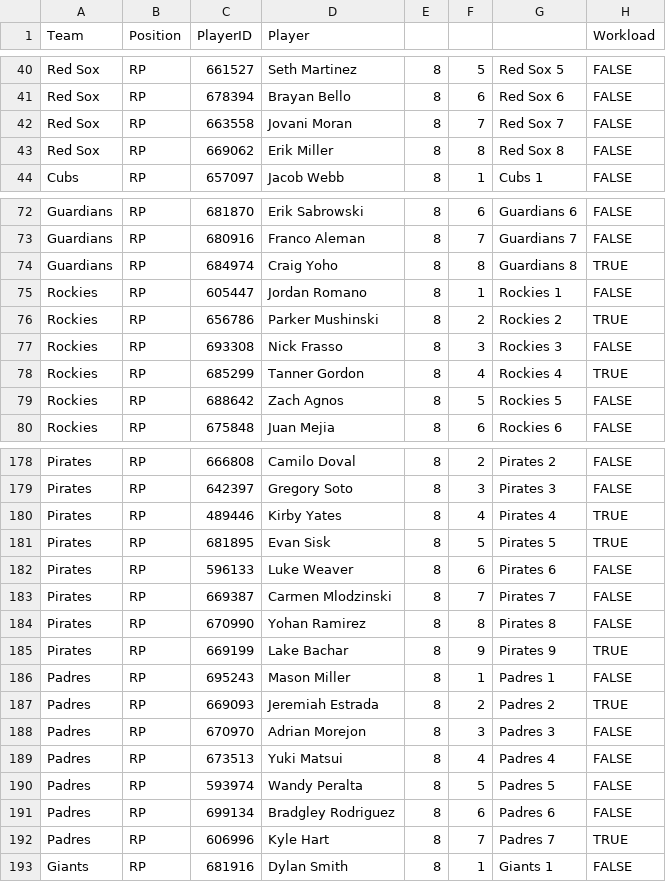
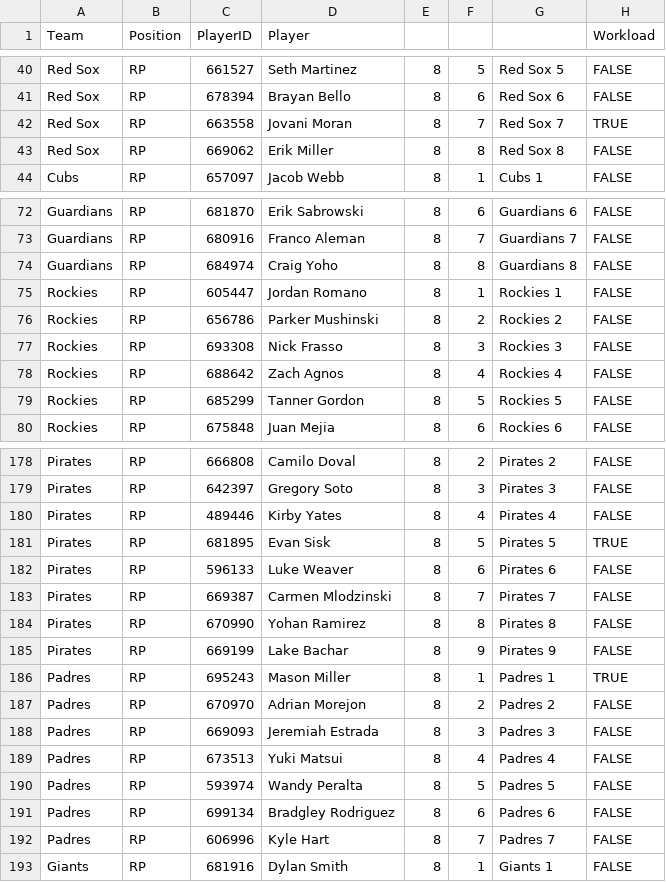
Before and after one commit to szerillo/mlb-tracker, a CSV file: data/bullpens_rr.csv, drawn as a sheet; only a part is shown, gaps mark what is left out; the diff covers the shown part only.

```diff
--- a/data/bullpens_rr.csv
+++ b/data/bullpens_rr.csv
@@ -41,3 +41,3 @@ Red Sox,RP,661527,Seth Martinez,8,5,Red Sox 5,FALSE
 Red Sox,RP,678394,Brayan Bello,8,6,Red Sox 6,FALSE
-Red Sox,RP,663558,Jovani Moran,8,7,Red Sox 7,FALSE
+Red Sox,RP,663558,Jovani Moran,8,7,Red Sox 7,TRUE
 Red Sox,RP,669062,Erik Miller,8,8,Red Sox 8,FALSE
@@ -73,8 +73,8 @@ Guardians,RP,681870,Erik Sabrowski,8,6,Guardians 6,FALSE
 Guardians,RP,680916,Franco Aleman,8,7,Guardians 7,FALSE
-Guardians,RP,684974,Craig Yoho,8,8,Guardians 8,TRUE
+Guardians,RP,684974,Craig Yoho,8,8,Guardians 8,FALSE
 Rockies,RP,605447,Jordan Romano,8,1,Rockies 1,FALSE
-Rockies,RP,656786,Parker Mushinski,8,2,Rockies 2,TRUE
+Rockies,RP,656786,Parker Mushinski,8,2,Rockies 2,FALSE
 Rockies,RP,693308,Nick Frasso,8,3,Rockies 3,FALSE
-Rockies,RP,685299,Tanner Gordon,8,4,Rockies 4,TRUE
-Rockies,RP,688642,Zach Agnos,8,5,Rockies 5,FALSE
+Rockies,RP,688642,Zach Agnos,8,4,Rockies 4,FALSE
+Rockies,RP,685299,Tanner Gordon,8,5,Rockies 5,FALSE
 Rockies,RP,675848,Juan Mejia,8,6,Rockies 6,FALSE
@@ -179,3 +179,3 @@ Pirates,RP,666808,Camilo Doval,8,2,Pirates 2,FALSE
 Pirates,RP,642397,Gregory Soto,8,3,Pirates 3,FALSE
-Pirates,RP,489446,Kirby Yates,8,4,Pirates 4,TRUE
+Pirates,RP,489446,Kirby Yates,8,4,Pirates 4,FALSE
 Pirates,RP,681895,Evan Sisk,8,5,Pirates 5,TRUE
@@ -184,6 +184,6 @@ Pirates,RP,669387,Carmen Mlodzinski,8,7,Pirates 7,FALSE
 Pirates,RP,670990,Yohan Ramirez,8,8,Pirates 8,FALSE
-Pirates,RP,669199,Lake Bachar,8,9,Pirates 9,TRUE
-Padres,RP,695243,Mason Miller,8,1,Padres 1,FALSE
-Padres,RP,669093,Jeremiah Estrada,8,2,Padres 2,TRUE
-Padres,RP,670970,Adrian Morejon,8,3,Padres 3,FALSE
+Pirates,RP,669199,Lake Bachar,8,9,Pirates 9,FALSE
+Padres,RP,695243,Mason Miller,8,1,Padres 1,TRUE
+Padres,RP,670970,Adrian Morejon,8,2,Padres 2,FALSE
+Padres,RP,669093,Jeremiah Estrada,8,3,Padres 3,FALSE
 Padres,RP,673513,Yuki Matsui,8,4,Padres 4,FALSE
@@ -191,3 +191,3 @@ Padres,RP,593974,Wandy Peralta,8,5,Padres 5,FALSE
 Padres,RP,699134,Bradgley Rodriguez,8,6,Padres 6,FALSE
-Padres,RP,606996,Kyle Hart,8,7,Padres 7,TRUE
+Padres,RP,606996,Kyle Hart,8,7,Padres 7,FALSE
 Giants,RP,681916,Dylan Smith,8,1,Giants 1,FALSE
```
Also changed, not shown: 4 added rows, 4 removed rows and 38 edited cells elsewhere in this file, data/bullpens_rr_multi.csv, 2 other files.
